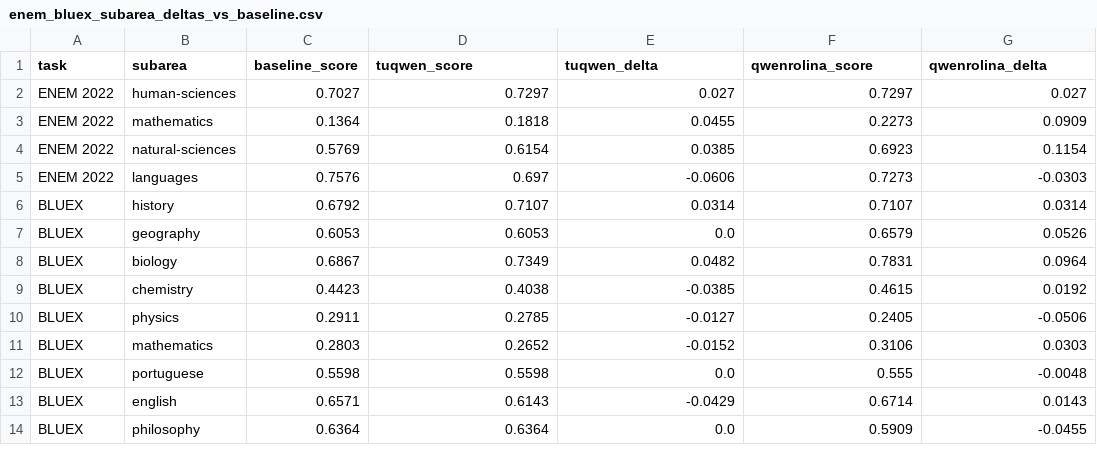
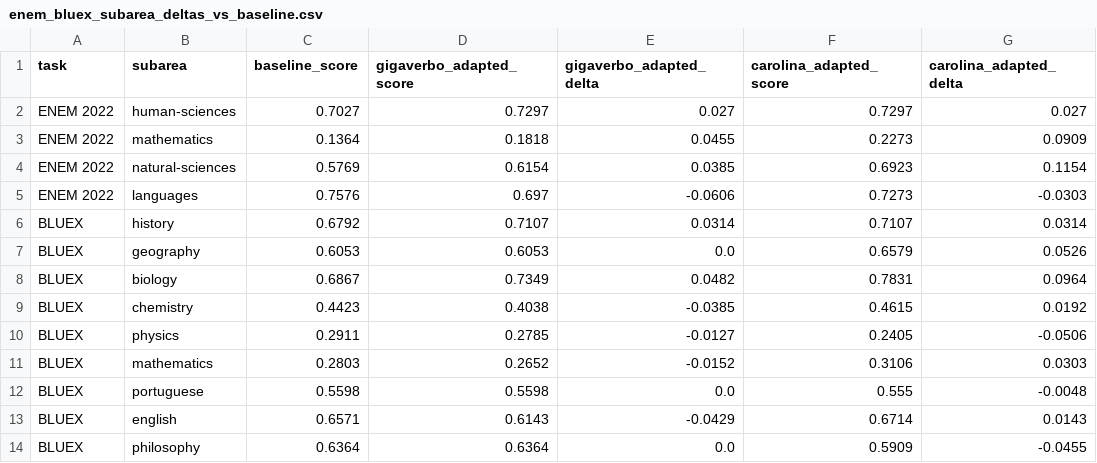
Before and after one commit to GustavoHochgraf/brasa-eval, a CSV file: outputs/scorecards/enem_bluex_subarea_deltas_vs_baseline.csv, drawn as a sheet.

```diff
--- a/outputs/scorecards/enem_bluex_subarea_deltas_vs_baseline.csv
+++ b/outputs/scorecards/enem_bluex_subarea_deltas_vs_baseline.csv
@@ -1,2 +1,2 @@
-task,subarea,baseline_score,tuqwen_score,tuqwen_delta,qwenrolina_score,qwenrolina_delta
+task,subarea,baseline_score,gigaverbo_adapted_score,gigaverbo_adapted_delta,carolina_adapted_score,carolina_adapted_delta
 ENEM 2022,human-sciences,0.7027,0.7297,0.027,0.7297,0.027
```
Also changed, not shown: outputs/scorecards/comparison_table.csv, outputs/scorecards/enem_bluex_subarea_scores.csv, 37 other files.
